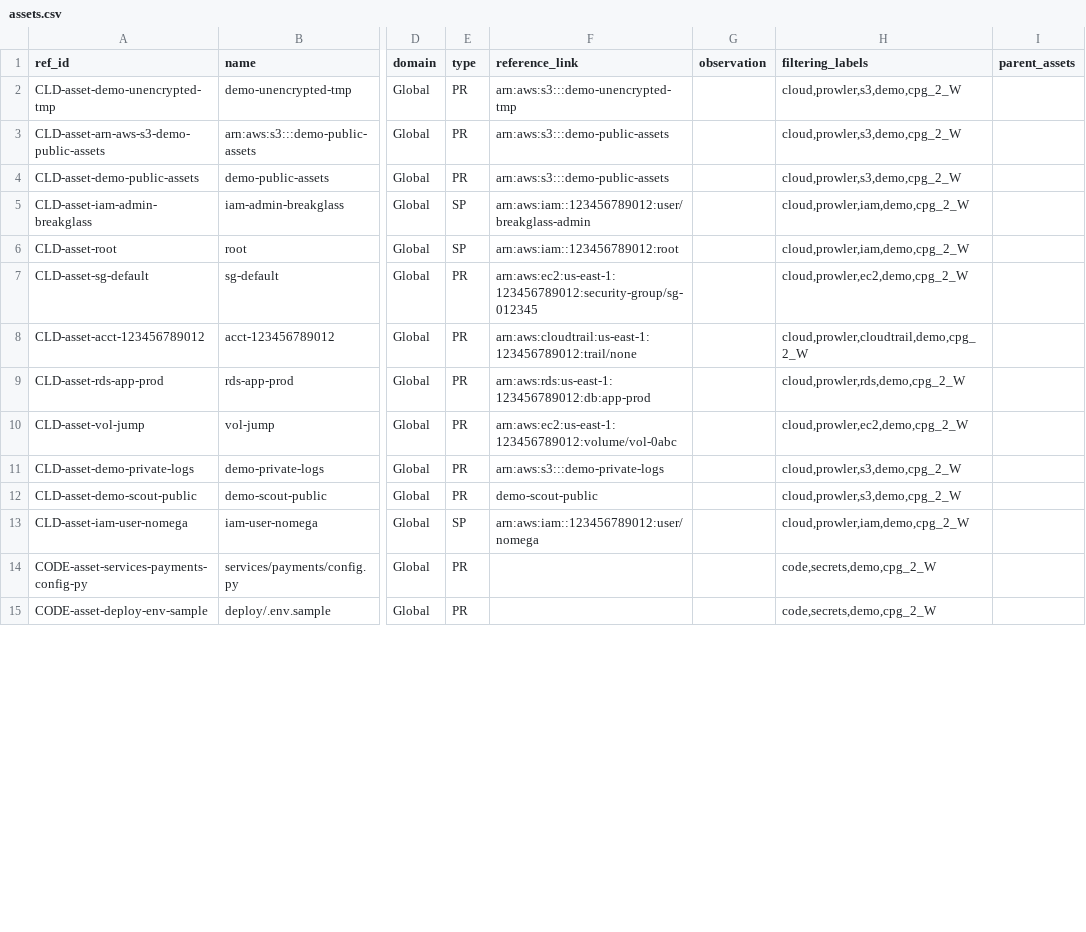
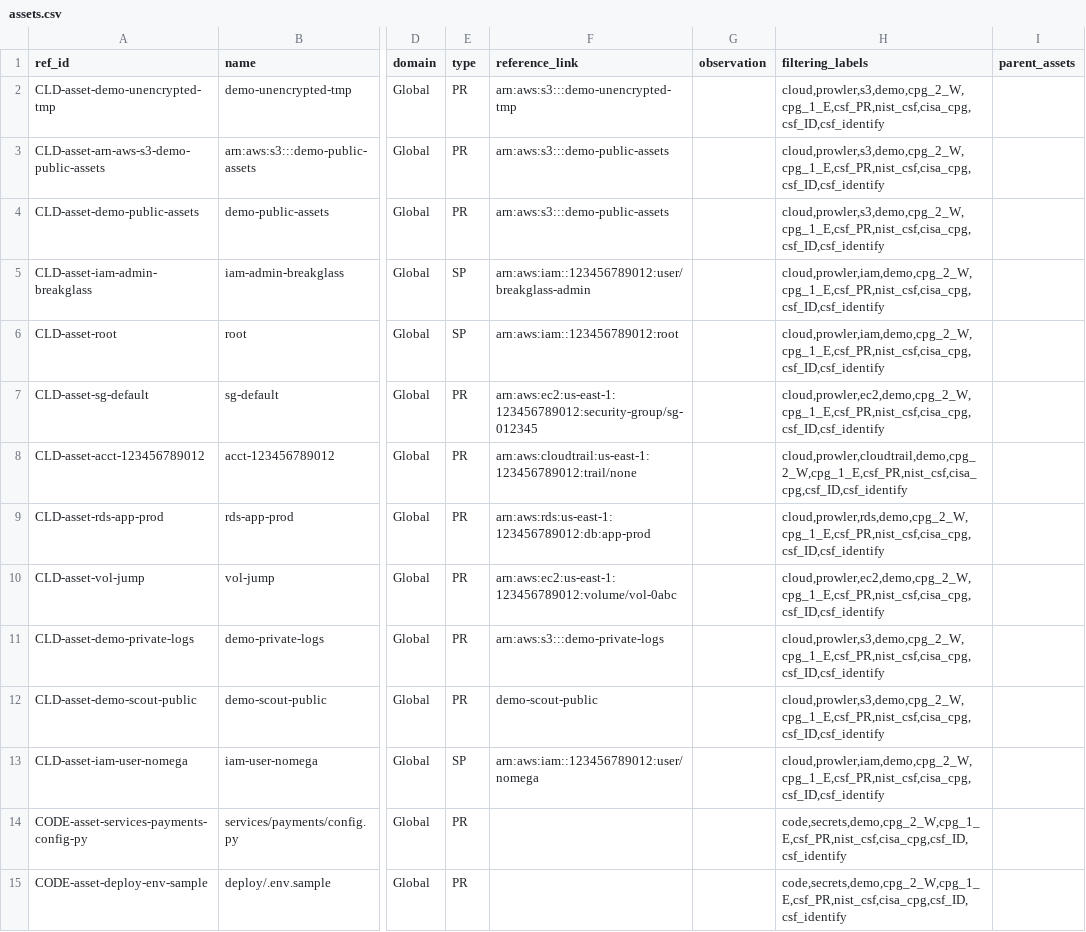
Before and after one commit to eregular13/grc-collector-pack, a CSV file: product-lab/drop/ciso/assets.csv, drawn as a sheet; only a part is shown, gaps mark what is left out; the diff covers the shown part only; the diff names each change by its address in the sheet, - before the commit and + after, or states it on an @@ line.

```diff
--- a/product-lab/drop/ciso/assets.csv
+++ b/product-lab/drop/ciso/assets.csv
-H2:H4 (filtering_labels): cloud,prowler,s3,demo,cpg_2_W
+H2:H4 (filtering_labels): cloud,prowler,s3,demo,cpg_2_W,cpg_1_E,csf_PR,nist_csf,cisa_cpg,csf_ID,csf_identify
-H5:H6 (filtering_labels): cloud,prowler,iam,demo,cpg_2_W
+H5:H6 (filtering_labels): cloud,prowler,iam,demo,cpg_2_W,cpg_1_E,csf_PR,nist_csf,cisa_cpg,csf_ID,csf_identify
-H7 (filtering_labels): cloud,prowler,ec2,demo,cpg_2_W
+H7 (filtering_labels): cloud,prowler,ec2,demo,cpg_2_W,cpg_1_E,csf_PR,nist_csf,cisa_cpg,csf_ID,csf_identify
-H8 (filtering_labels): cloud,prowler,cloudtrail,demo,cpg_2_W
+H8 (filtering_labels): cloud,prowler,cloudtrail,demo,cpg_2_W,cpg_1_E,csf_PR,nist_csf,cisa_cpg,csf_ID,csf_identify
-H9 (filtering_labels): cloud,prowler,rds,demo,cpg_2_W
+H9 (filtering_labels): cloud,prowler,rds,demo,cpg_2_W,cpg_1_E,csf_PR,nist_csf,cisa_cpg,csf_ID,csf_identify
-H10 (filtering_labels): cloud,prowler,ec2,demo,cpg_2_W
+H10 (filtering_labels): cloud,prowler,ec2,demo,cpg_2_W,cpg_1_E,csf_PR,nist_csf,cisa_cpg,csf_ID,csf_identify
-H11:H12 (filtering_labels): cloud,prowler,s3,demo,cpg_2_W
+H11:H12 (filtering_labels): cloud,prowler,s3,demo,cpg_2_W,cpg_1_E,csf_PR,nist_csf,cisa_cpg,csf_ID,csf_identify
-H13 (filtering_labels): cloud,prowler,iam,demo,cpg_2_W
+H13 (filtering_labels): cloud,prowler,iam,demo,cpg_2_W,cpg_1_E,csf_PR,nist_csf,cisa_cpg,csf_ID,csf_identify
-H14:H15 (filtering_labels): code,secrets,demo,cpg_2_W
+H14:H15 (filtering_labels): code,secrets,demo,cpg_2_W,cpg_1_E,csf_PR,nist_csf,cisa_cpg,csf_ID,csf_identify
```
Also changed, not shown: 1 added row, 1 removed row and 47 edited cells elsewhere in this file, product-lab/drop/ciso/applied_controls.csv, product-lab/drop/ciso/evidences.csv, 18 other files.
